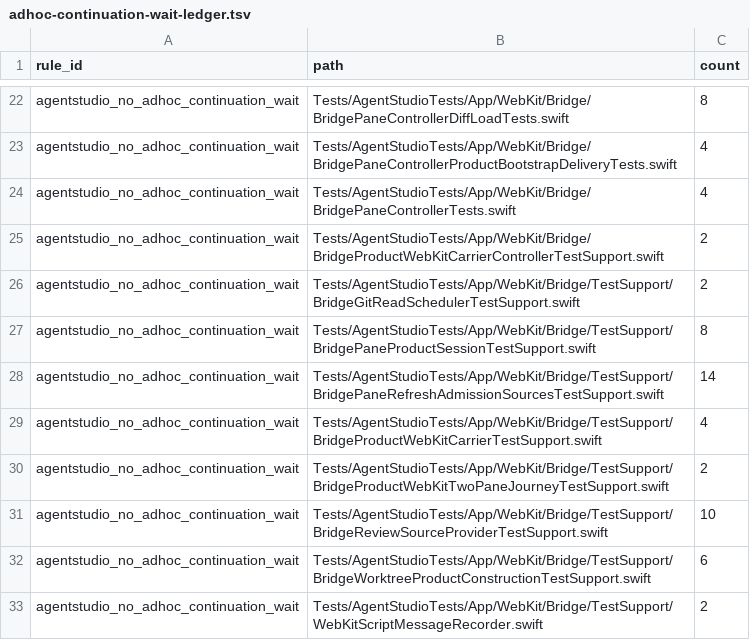
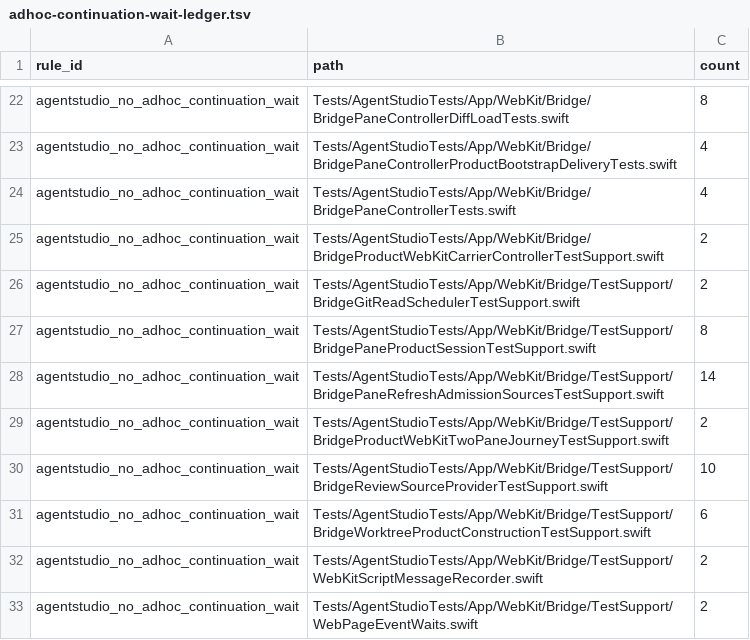
Before and after one commit to getagentstudio/agentstudio, a TSV file: Tools/AgentStudioArchitectureLint/adhoc-continuation-wait-ledger.tsv, drawn as a sheet; only a part is shown, gaps mark what is left out; the shorter side is filled out with more unchanged rows; the diff names each change by its address in the sheet, - before the commit and + after, or states it on an @@ line.

Commit message:
test(bridge): fence overlapping failed Review captures before replay

```diff
--- a/Tools/AgentStudioArchitectureLint/adhoc-continuation-wait-ledger.tsv
+++ b/Tools/AgentStudioArchitectureLint/adhoc-continuation-wait-ledger.tsv
-row 29: agentstudio_no_adhoc_continuation_wait | Tests/AgentStudioTests/App/WebKit/Bridge/TestSupport/BridgeProductWebKitCarrierTestSupport.swift | 4
```
Also changed, not shown: 3 other files.
